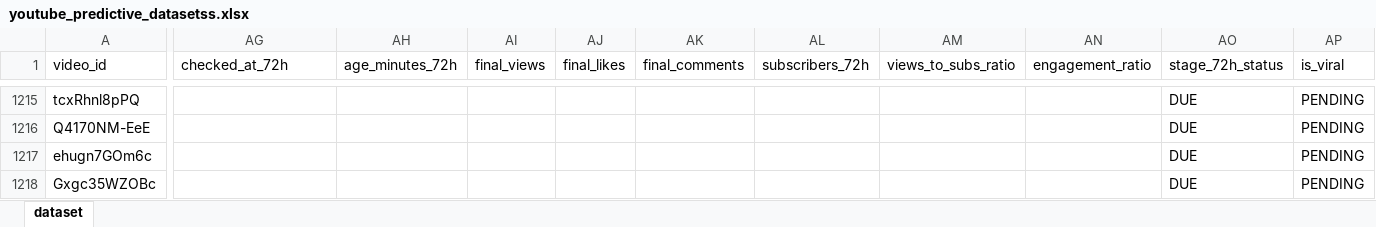
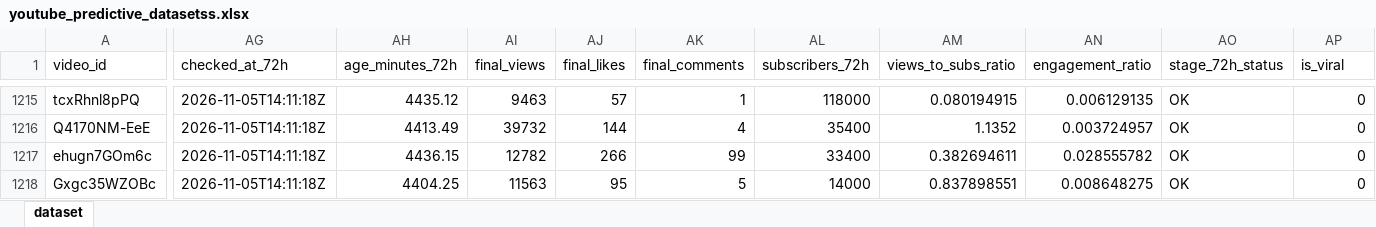
Before and after one commit to stamatis02/Bachelor-Thesislast, an Excel workbook: youtube_predictive_datasetss.xlsx, sheet dataset, drawn as a sheet; only a part is shown, gaps mark what is left out; values as stored, in another font and other column widths than the file's, no borders; the diff covers the shown part only; the diff names each change by its address in the sheet, - before the commit and + after, or states it on an @@ line.

```diff
--- a/youtube_predictive_datasetss.xlsx (sheet dataset)
+++ b/youtube_predictive_datasetss.xlsx (sheet dataset)
-AG1215:AG1218 (checked_at_72h): (empty)
+AG1215:AG1218 (checked_at_72h): 2026-11-05T14:11:18Z
-AH1215 (age_minutes_72h): (empty)
+AH1215 (age_minutes_72h): 4435.12
-AI1215 (final_views): (empty)
+AI1215 (final_views): 9463
-AJ1215 (final_likes): (empty)
+AJ1215 (final_likes): 57
-AK1215 (final_comments): (empty)
+AK1215 (final_comments): 1
-AL1215 (subscribers_72h): (empty)
+AL1215 (subscribers_72h): 118000
-AM1215 (views_to_subs_ratio): (empty)
+AM1215 (views_to_subs_ratio): 0.080194915
-AN1215 (engagement_ratio): (empty)
+AN1215 (engagement_ratio): 0.006129135
-AO1215:AO1218 (stage_72h_status): DUE
+AO1215:AO1218 (stage_72h_status): OK
-AP1215:AP1218 (is_viral): PENDING
+AP1215:AP1218 (is_viral): 0
-AH1216 (age_minutes_72h): (empty)
+AH1216 (age_minutes_72h): 4413.49
-AI1216 (final_views): (empty)
+AI1216 (final_views): 39732
-AJ1216 (final_likes): (empty)
+AJ1216 (final_likes): 144
-AK1216 (final_comments): (empty)
+AK1216 (final_comments): 4
-AL1216 (subscribers_72h): (empty)
+AL1216 (subscribers_72h): 35400
-AM1216 (views_to_subs_ratio): (empty)
+AM1216 (views_to_subs_ratio): 1.1352
-AN1216 (engagement_ratio): (empty)
+AN1216 (engagement_ratio): 0.003724957
-AH1217 (age_minutes_72h): (empty)
+AH1217 (age_minutes_72h): 4436.15
-AI1217 (final_views): (empty)
+AI1217 (final_views): 12782
-AJ1217 (final_likes): (empty)
+AJ1217 (final_likes): 266
-AK1217 (final_comments): (empty)
+AK1217 (final_comments): 99
-AL1217 (subscribers_72h): (empty)
+AL1217 (subscribers_72h): 33400
-AM1217 (views_to_subs_ratio): (empty)
+AM1217 (views_to_subs_ratio): 0.382694611
-AN1217 (engagement_ratio): (empty)
+AN1217 (engagement_ratio): 0.028555782
-AH1218 (age_minutes_72h): (empty)
+AH1218 (age_minutes_72h): 4404.25
-AI1218 (final_views): (empty)
+AI1218 (final_views): 11563
-AJ1218 (final_likes): (empty)
+AJ1218 (final_likes): 95
-AK1218 (final_comments): (empty)
+AK1218 (final_comments): 5
-AL1218 (subscribers_72h): (empty)
+AL1218 (subscribers_72h): 14000
-AM1218 (views_to_subs_ratio): (empty)
+AM1218 (views_to_subs_ratio): 0.837898551
-AN1218 (engagement_ratio): (empty)
+AN1218 (engagement_ratio): 0.008648275
```
Also changed, not shown: 13 added rows and 657 edited cells elsewhere in this sheet, 5 other files.
